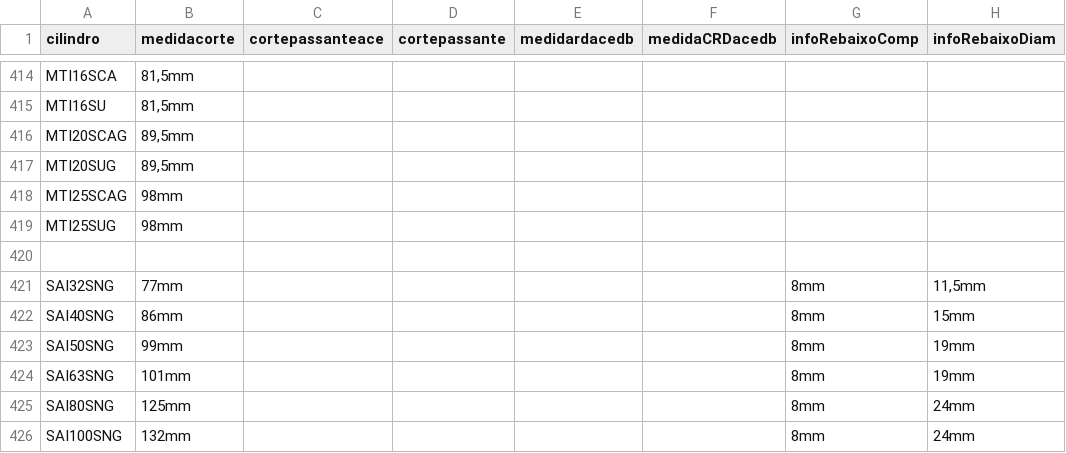
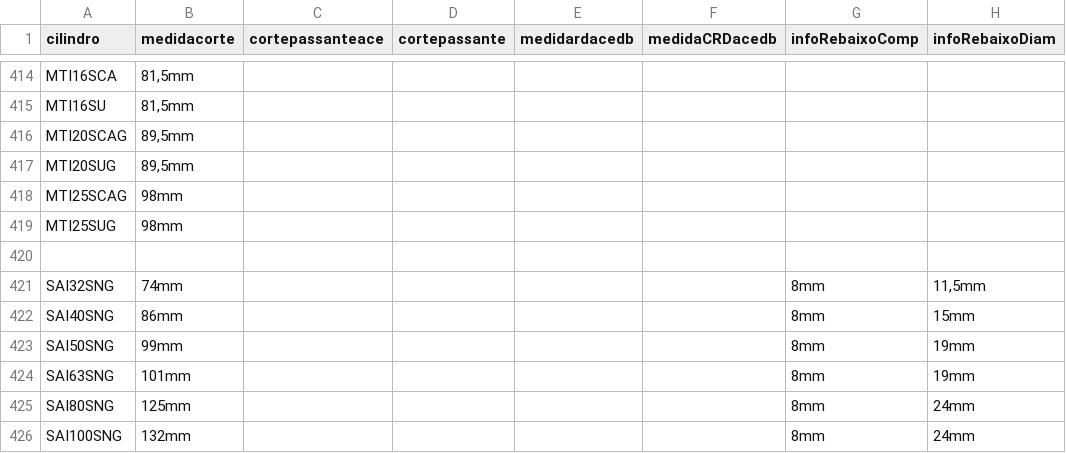
Before and after one commit to yurinascmnt05/operacoes-de-producao, a CSV file: planilhaCilindros.csv, drawn as a sheet; only a part is shown, gaps mark what is left out; the diff names each change by its address in the sheet, - before the commit and + after, or states it on an @@ line.

Commit message:
SAI32 - 3MM

```diff
--- a/planilhaCilindros.csv
+++ b/planilhaCilindros.csv
-B421 (medidacorte): 77mm
+B421 (medidacorte): 74mm
```
